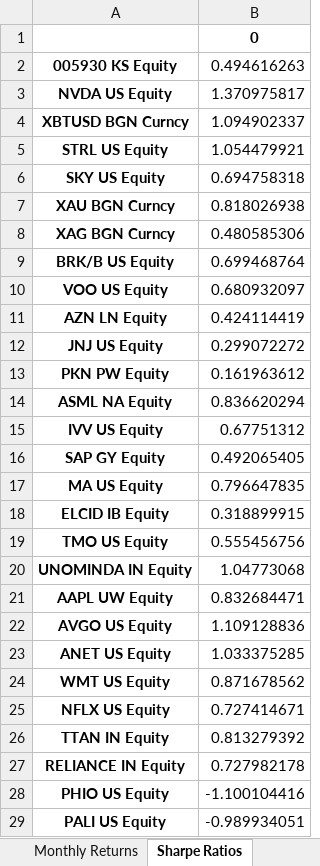
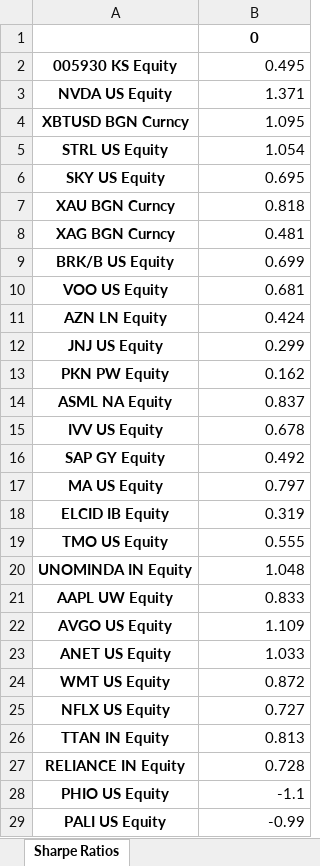
Before and after one commit to Aidas-dev/VU-QE-Finance-Project, an Excel workbook: XLSX files/Sharpe-ratio-analysis-results.xlsx, sheet Sharpe Ratios, drawn as a sheet; only a part is shown; values as stored, in another font and other column widths than the file's, no borders; the diff covers the shown part only; the diff names each change by its address in the sheet, - before the commit and + after, or states it on an @@ line.

```diff
--- a/XLSX files/Sharpe-ratio-analysis-results.xlsx (sheet Sharpe Ratios)
+++ b/XLSX files/Sharpe-ratio-analysis-results.xlsx (sheet Sharpe Ratios)
-B2: 0.494616263
+B2: 0.495
-B3: 1.370975817
+B3: 1.371
-B4: 1.094902337
+B4: 1.095
-B5: 1.054479921
+B5: 1.054
-B6: 0.694758318
+B6: 0.695
-B7: 0.818026938
+B7: 0.818
-B8: 0.480585306
+B8: 0.481
-B9: 0.699468764
+B9: 0.699
-B10: 0.680932097
+B10: 0.681
-B11: 0.424114419
+B11: 0.424
-B12: 0.299072272
+B12: 0.299
-B13: 0.161963612
+B13: 0.162
-B14: 0.836620294
+B14: 0.837
-B15: 0.67751312
+B15: 0.678
-B16: 0.492065405
+B16: 0.492
-B17: 0.796647835
+B17: 0.797
-B18: 0.318899915
+B18: 0.319
-B19: 0.555456756
+B19: 0.555
-B20: 1.04773068
+B20: 1.048
-B21: 0.832684471
+B21: 0.833
-B22: 1.109128836
+B22: 1.109
-B23: 1.033375285
+B23: 1.033
-B24: 0.871678562
+B24: 0.872
-B25: 0.727414671
+B25: 0.727
-B26: 0.813279392
+B26: 0.813
-B27: 0.727982178
+B27: 0.728
-B28: -1.100104416
+B28: -1.1
-B29: -0.989934051
+B29: -0.99
```
Also changed, not shown: 19 edited cells elsewhere in this sheet, sheet Monthly Returns, sheet Cleaned Price, sheet Risk Free Rate, sheet Optimal Weights (With Shorting), sheet Optimal Weights (No Shorting), sheet Original Price Data, other sheet tabs, 6 other files.
